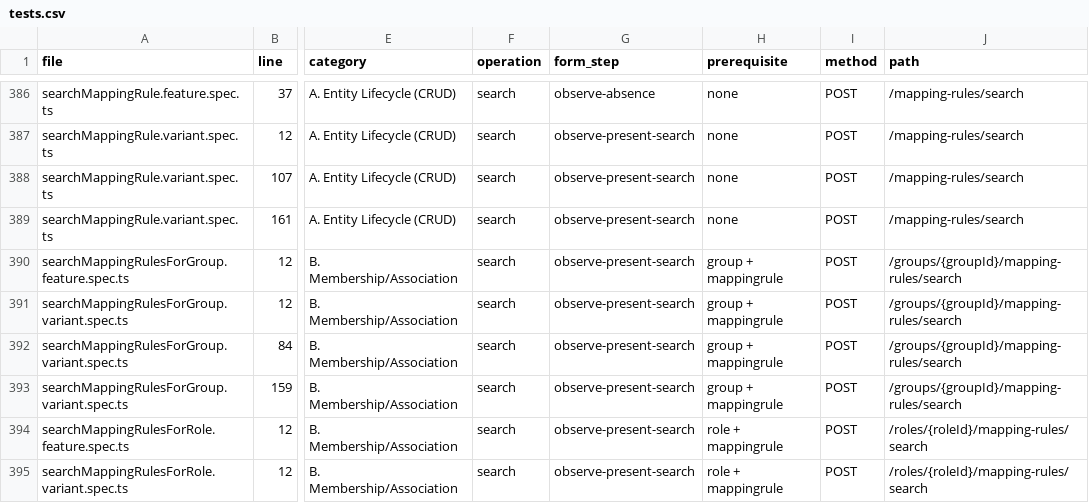
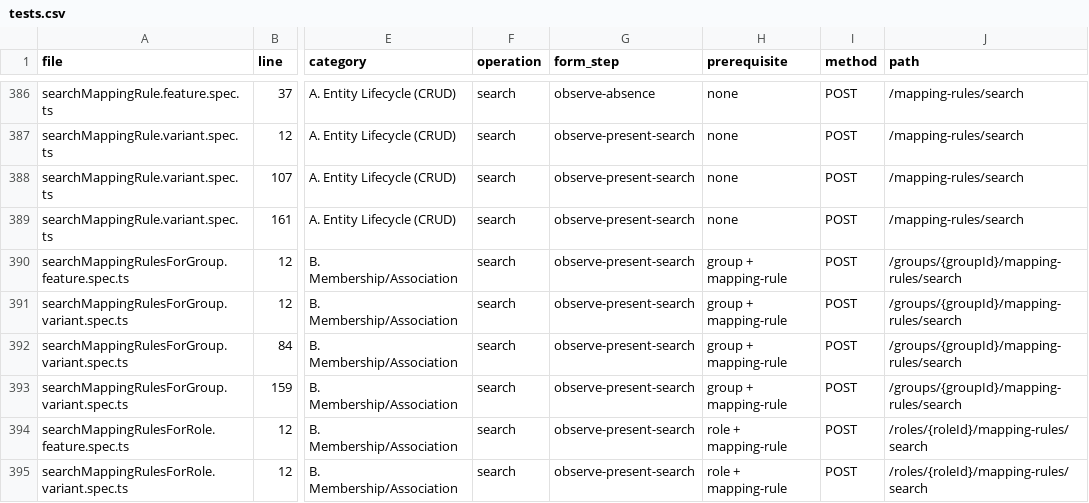
Before and after one commit to camunda/api-test-generator, a CSV file: coverage-analysis/tests.csv, drawn as a sheet; only a part is shown, gaps mark what is left out; the diff covers the shown part only; the diff names each change by its address in the sheet, - before the commit and + after, or states it on an @@ line.

```diff
--- a/coverage-analysis/tests.csv
+++ b/coverage-analysis/tests.csv
-H390:H393 (prerequisite): group + mappingrule
+H390:H393 (prerequisite): group + mapping-rule
-H394:H395 (prerequisite): role + mappingrule
+H394:H395 (prerequisite): role + mapping-rule
```
Also changed, not shown: 54 edited cells elsewhere in this file, 3 other files.
